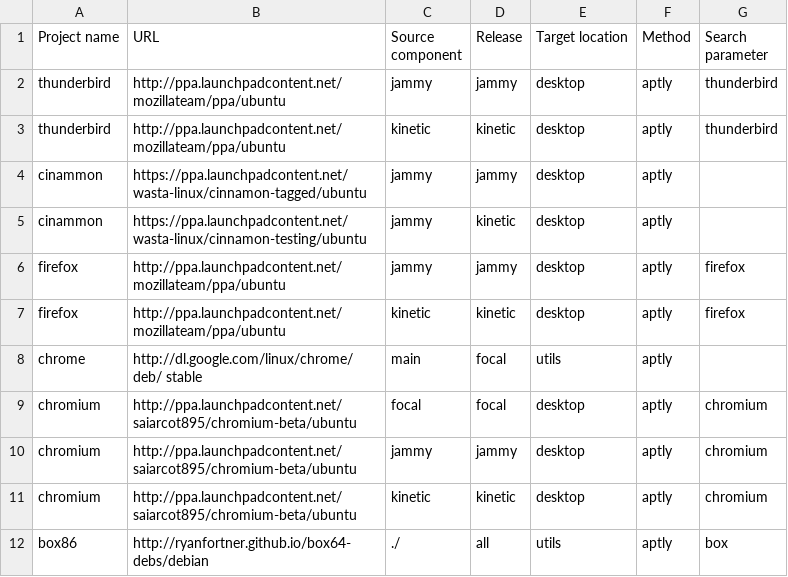
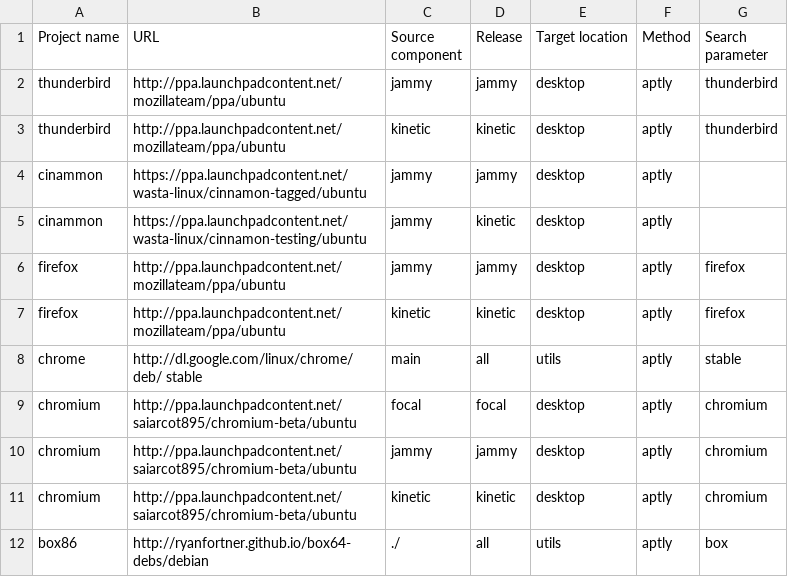
Before and after one commit to armbian/repository, a CSV file: projects.csv, drawn as a sheet; only a part is shown.

Commit message:
Update projects.csv

```diff
--- a/projects.csv
+++ b/projects.csv
@@ -7,3 +7,3 @@ firefox,http://ppa.launchpadcontent.net/mozillateam/ppa/ubuntu,jammy,jammy,deskt
 firefox,http://ppa.launchpadcontent.net/mozillateam/ppa/ubuntu,kinetic,kinetic,desktop,aptly,firefox
-chrome,http://dl.google.com/linux/chrome/deb/ stable,main,focal,utils,aptly,
+chrome,http://dl.google.com/linux/chrome/deb/ stable,main,all,utils,aptly,stable
 chromium,http://ppa.launchpadcontent.net/saiarcot895/chromium-beta/ubuntu,focal,focal,desktop,aptly,chromium
```
